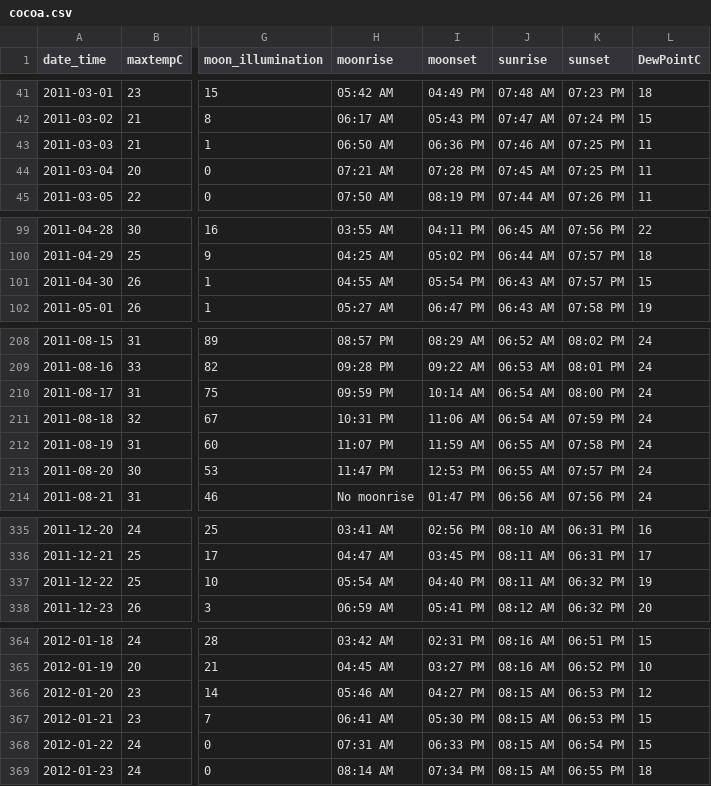
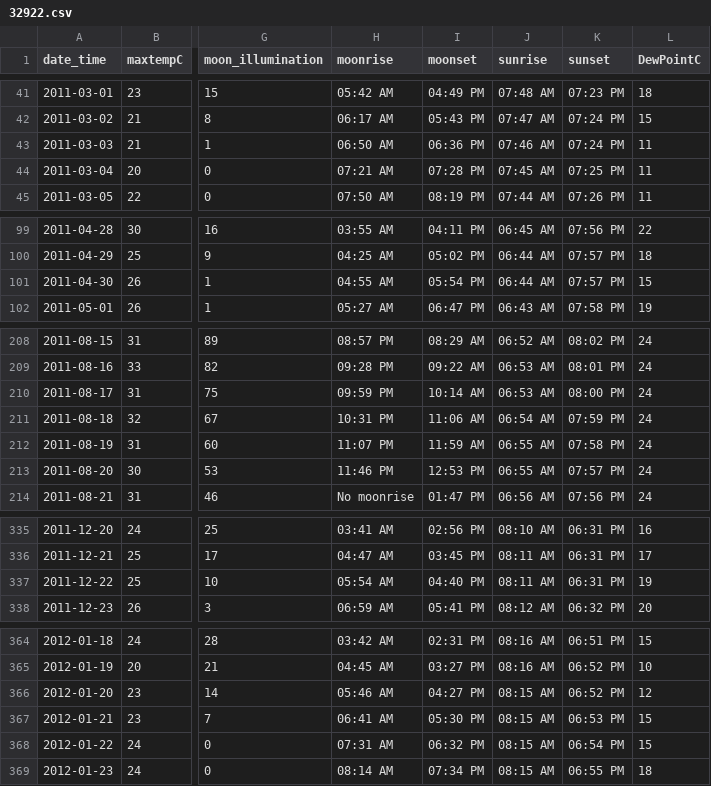
Before and after one commit to Edidas02/PV-Module-Model, a CSV file: weather-data-separated/32922.csv (was weather-data-separated/cocoa.csv), drawn as a sheet; only a part is shown, gaps mark what is left out; the diff names each change by its address in the sheet, - before the commit and + after, or states it on an @@ line.

```diff
--- a/weather-data-separated/cocoa.csv
+++ b/weather-data-separated/32922.csv
-K43 (sunset): 07:25 PM
+K43 (sunset): 07:24 PM
-J101 (sunrise): 06:43 AM
+J101 (sunrise): 06:44 AM
-J210 (sunrise): 06:54 AM
+J210 (sunrise): 06:53 AM
-H213 (moonrise): 11:47 PM
+H213 (moonrise): 11:46 PM
-K337 (sunset): 06:32 PM
+K337 (sunset): 06:31 PM
-K366 (sunset): 06:53 PM
+K366 (sunset): 06:52 PM
-I368 (moonset): 06:33 PM
+I368 (moonset): 06:32 PM
```
Also changed, not shown: weather-data.csv, 5 other files.
